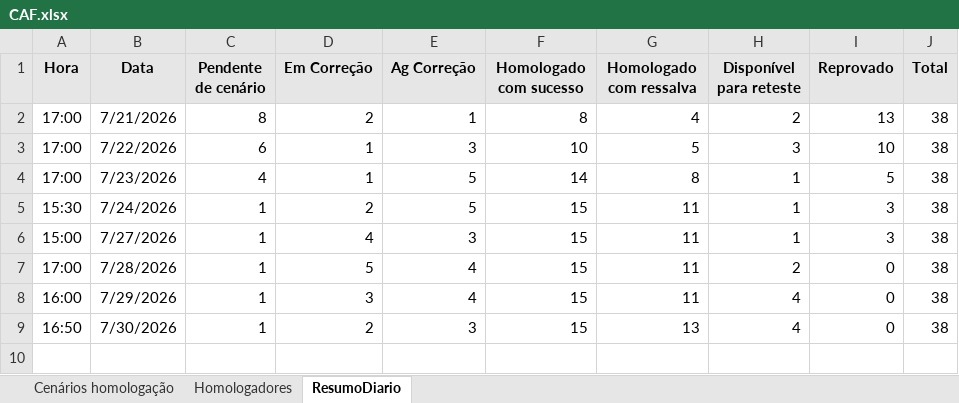
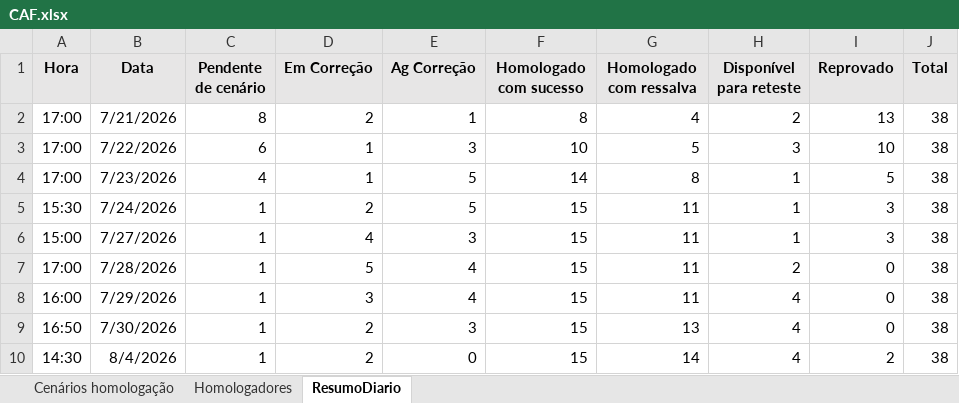
Before and after one commit to thiagopb12-max/painel-homologacao-caf, an Excel workbook: CAF.xlsx, sheet ResumoDiario, drawn as a sheet; values as stored, in another font and other column widths than the file's, no borders; the diff names each change by its address in the sheet, - before the commit and + after, or states it on an @@ line.

```diff
--- a/CAF.xlsx (sheet ResumoDiario)
+++ b/CAF.xlsx (sheet ResumoDiario)
+row 10: 14:30 | 8/4/2026 | 1 | 2 | 0 | 15 | 14 | 4 | 2 | 38
```
Also changed, not shown: sheet Cenários homologação, hidden cells, 1 other file.
